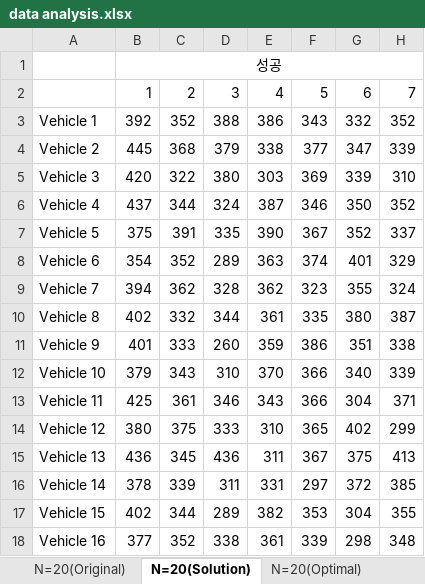
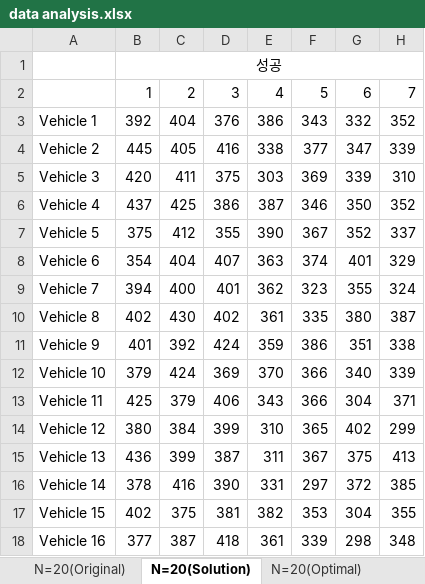
Before and after one commit to Kibbomi/OMNeT, an Excel workbook: Solution/results/data analysis.xlsx, sheet N=20(Solution), drawn as a sheet; only a part is shown; values as stored, in another font and other column widths than the file's, no borders; charts and pictures not drawn; the diff covers the shown part only; the diff names each change by its address in the sheet, - before the commit and + after, or states it on an @@ line.

```diff
--- a/Solution/results/data analysis.xlsx (sheet N=20(Solution))
+++ b/Solution/results/data analysis.xlsx (sheet N=20(Solution))
-C3: 352
+C3: 404
-D3: 388
+D3: 376
-C4: 368
+C4: 405
-D4: 379
+D4: 416
-C5: 322
+C5: 411
-D5: 380
+D5: 375
-C6: 344
+C6: 425
-D6: 324
+D6: 386
-C7: 391
+C7: 412
-D7: 335
+D7: 355
-C8: 352
+C8: 404
-D8: 289
+D8: 407
-C9: 362
+C9: 400
-D9: 328
+D9: 401
-C10: 332
+C10: 430
-D10: 344
+D10: 402
-C11: 333
+C11: 392
-D11: 260
+D11: 424
-C12: 343
+C12: 424
-D12: 310
+D12: 369
-C13: 361
+C13: 379
-D13: 346
+D13: 406
-C14: 375
+C14: 384
-D14: 333
+D14: 399
-C15: 345
+C15: 399
-D15: 436
+D15: 387
-C16: 339
+C16: 416
-D16: 311
+D16: 390
-C17: 344
+C17: 375
-D17: 289
+D17: 381
-C18: 352
+C18: 387
-D18: 338
+D18: 418
```
Also changed, not shown: 12 edited cells elsewhere in this sheet, charts or pictures, 3 other files.
